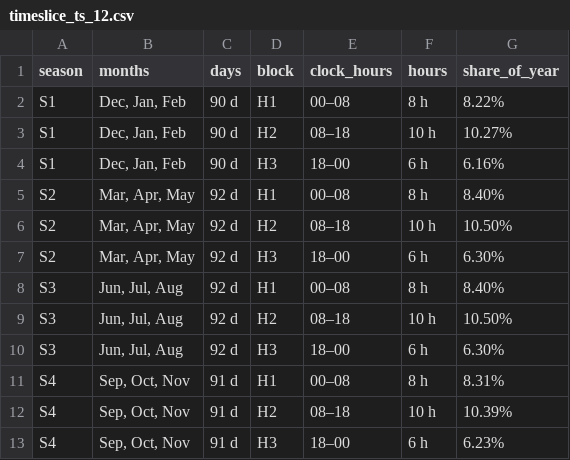
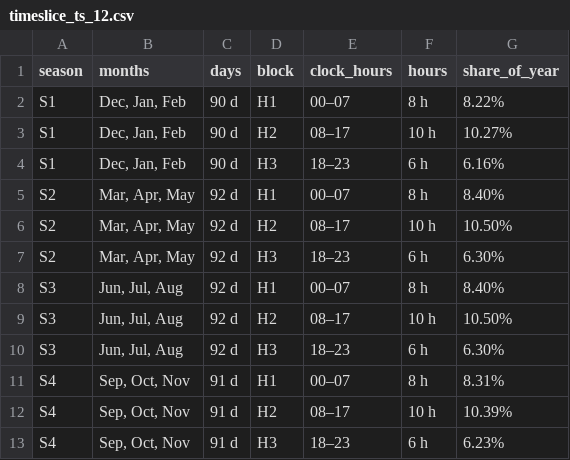
Before and after one commit to kanors-emr/Kinesys-documentation, a CSV file: source/pages/tables/timeslice_ts_12.csv, drawn as a sheet.

```diff
--- a/source/pages/tables/timeslice_ts_12.csv
+++ b/source/pages/tables/timeslice_ts_12.csv
@@ -1,13 +1,13 @@
 season,months,days,block,clock_hours,hours,share_of_year
-S1,"Dec, Jan, Feb",90 d,H1,00–08,8 h,8.22%
-S1,"Dec, Jan, Feb",90 d,H2,08–18,10 h,10.27%
-S1,"Dec, Jan, Feb",90 d,H3,18–00,6 h,6.16%
-S2,"Mar, Apr, May",92 d,H1,00–08,8 h,8.40%
-S2,"Mar, Apr, May",92 d,H2,08–18,10 h,10.50%
-S2,"Mar, Apr, May",92 d,H3,18–00,6 h,6.30%
-S3,"Jun, Jul, Aug",92 d,H1,00–08,8 h,8.40%
-S3,"Jun, Jul, Aug",92 d,H2,08–18,10 h,10.50%
-S3,"Jun, Jul, Aug",92 d,H3,18–00,6 h,6.30%
-S4,"Sep, Oct, Nov",91 d,H1,00–08,8 h,8.31%
-S4,"Sep, Oct, Nov",91 d,H2,08–18,10 h,10.39%
-S4,"Sep, Oct, Nov",91 d,H3,18–00,6 h,6.23%
+S1,"Dec, Jan, Feb",90 d,H1,00–07,8 h,8.22%
+S1,"Dec, Jan, Feb",90 d,H2,08–17,10 h,10.27%
+S1,"Dec, Jan, Feb",90 d,H3,18–23,6 h,6.16%
+S2,"Mar, Apr, May",92 d,H1,00–07,8 h,8.40%
+S2,"Mar, Apr, May",92 d,H2,08–17,10 h,10.50%
+S2,"Mar, Apr, May",92 d,H3,18–23,6 h,6.30%
+S3,"Jun, Jul, Aug",92 d,H1,00–07,8 h,8.40%
+S3,"Jun, Jul, Aug",92 d,H2,08–17,10 h,10.50%
+S3,"Jun, Jul, Aug",92 d,H3,18–23,6 h,6.30%
+S4,"Sep, Oct, Nov",91 d,H1,00–07,8 h,8.31%
+S4,"Sep, Oct, Nov",91 d,H2,08–17,10 h,10.39%
+S4,"Sep, Oct, Nov",91 d,H3,18–23,6 h,6.23%
```
Also changed, not shown: source/pages/tables/timeslice_ts_24.csv, source/pages/tables/timeslice_ts_36.csv, 6 other files.
